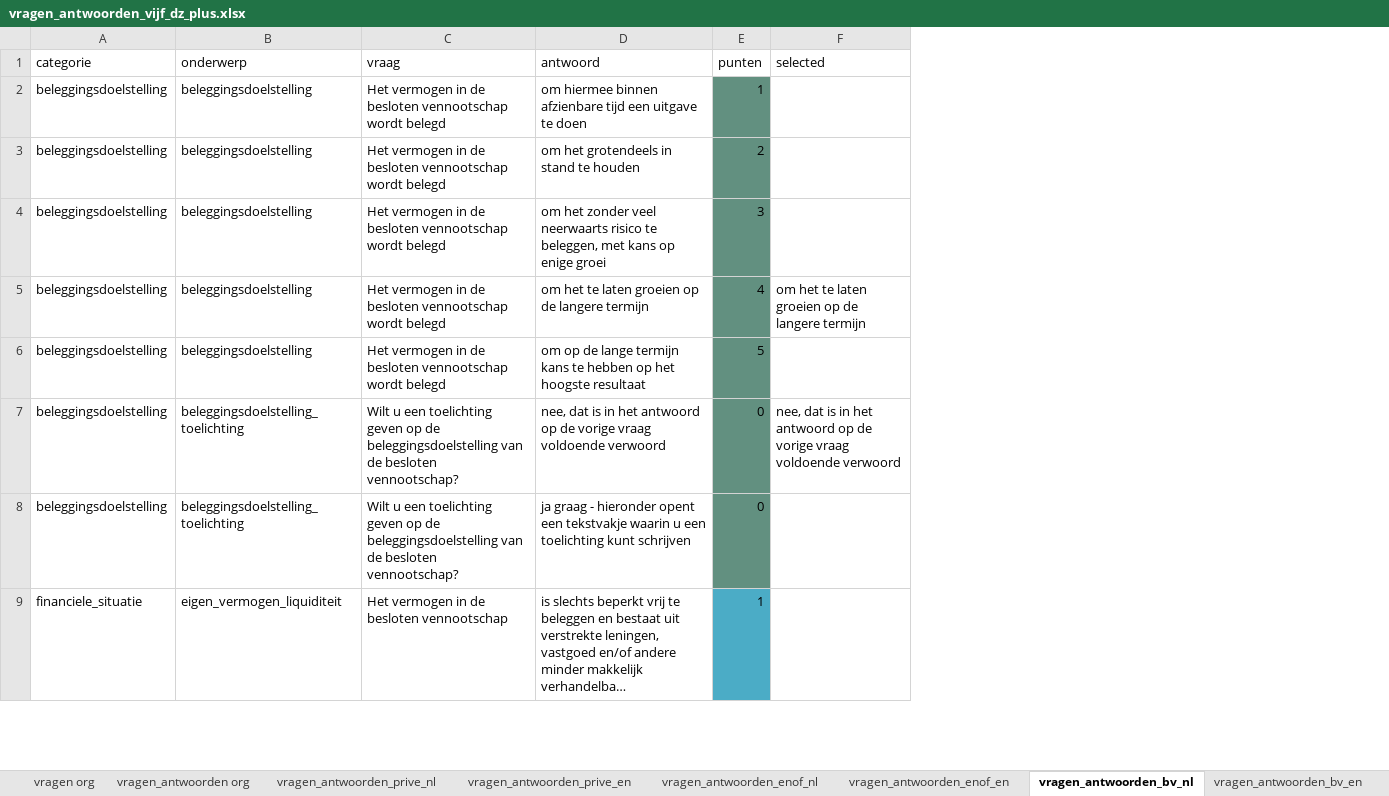
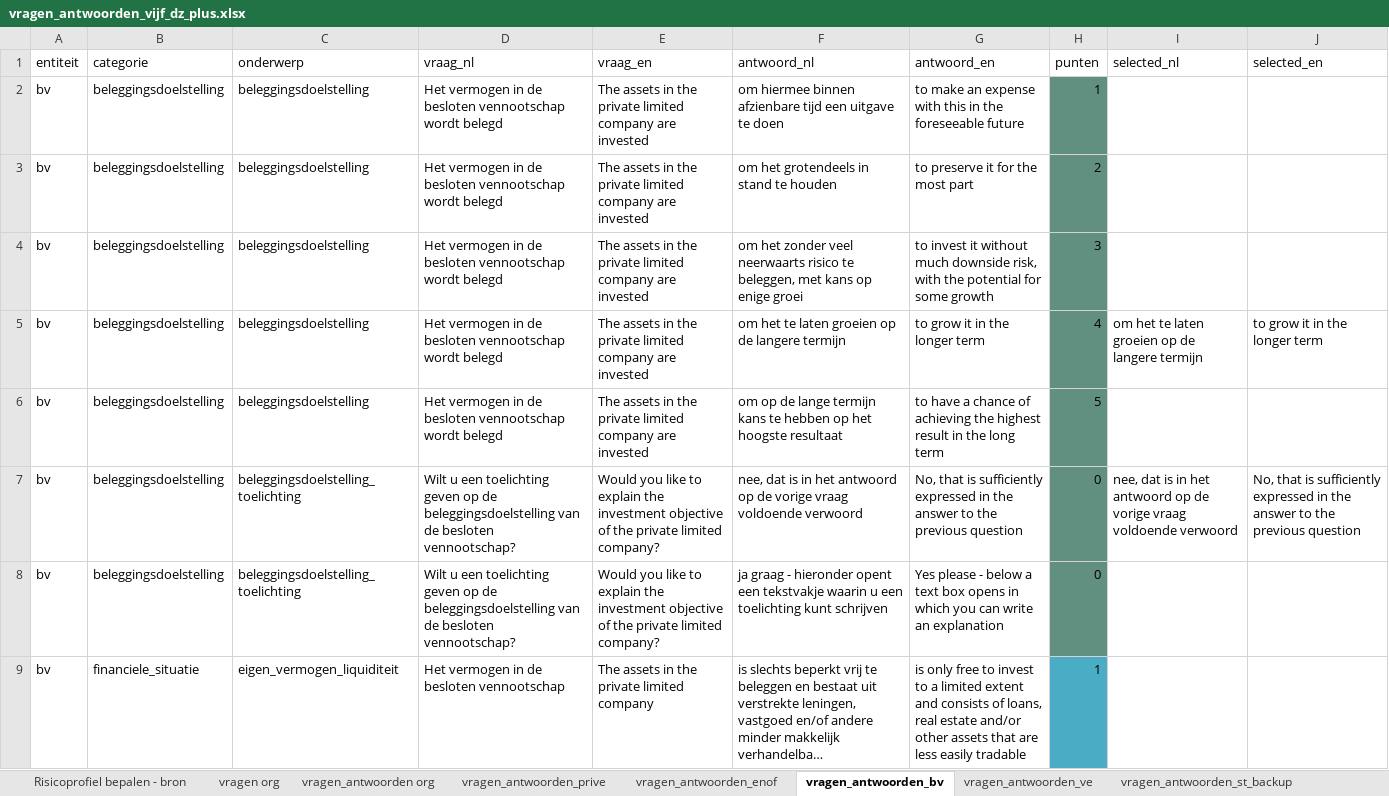
Before and after one commit to pieterprins2/shiny_vertaler, an Excel workbook: vragen_antwoorden_vijf_dz_plus.xlsx, sheet vragen_antwoorden_bv, drawn as a sheet; only a part is shown; long unchanged cells end in …; values as stored, in another font and other column widths than the file's, no borders; addresses are those after the commit; the diff names each change by its address in the sheet, - before the commit and + after, or states it on an @@ line.

```diff
--- a/vragen_antwoorden_vijf_dz_plus.xlsx (sheet vragen_antwoorden_bv)
+++ b/vragen_antwoorden_vijf_dz_plus.xlsx (sheet vragen_antwoorden_bv)
-sheet tab: vragen_antwoorden_prive_nl
+sheet tab: vragen_antwoorden_prive
-sheet tab: vragen_antwoorden_enof_nl
+sheet tab: vragen_antwoorden_enof
-sheet tab: vragen_antwoorden_bv_nl
+sheet tab: vragen_antwoorden_bv
-sheet tab: vragen_antwoorden_prive_en
-sheet tab: vragen_antwoorden_enof_en
-sheet tab: vragen_antwoorden_bv_en
+column A (entiteit), rows 2-9: all bv
+column E (vraag_en), rows 2-9: The assets in the private limited company are invested | The assets in the private limited company are invested | The assets in the private limited company are invested | The assets in the private limited company are invested | The assets in the private limited company are invested | Would you like to explain the investment objective of the private limited company? | Would you like to explain the investment objective of the private limited company? | The assets in the private limited company
+column G (antwoord_en), rows 2-9: to make an expense with this in the foreseeable future | to preserve it for the most part | to invest it without much downside risk, with the potential for some growth | to grow it in the longer term | to have a chance of achieving the highest result in the long term | No, that is sufficiently expressed in the answer to the previous question | Yes please - below a text box opens in which you can write an explanation | is only free to invest to a limited extent and consists of loans, real estate and/or other assets that are less easily tradable
+column J (selected_en), rows 5-7: to grow it in the longer term |  | No, that is sufficiently expressed in the answer to the previous question
-D1: vraag
+D1: vraag_nl
-F1: antwoord
+F1: antwoord_nl
-I1: selected
+I1: selected_nl
```
Also changed, not shown: sheet vragen_antwoorden_ve, sheet vragen_antwoorden_prive, sheet vragen_antwoorden_enof, other sheet tabs, formulas that keep their value, translations/translations.xlsx, 2 other files.
